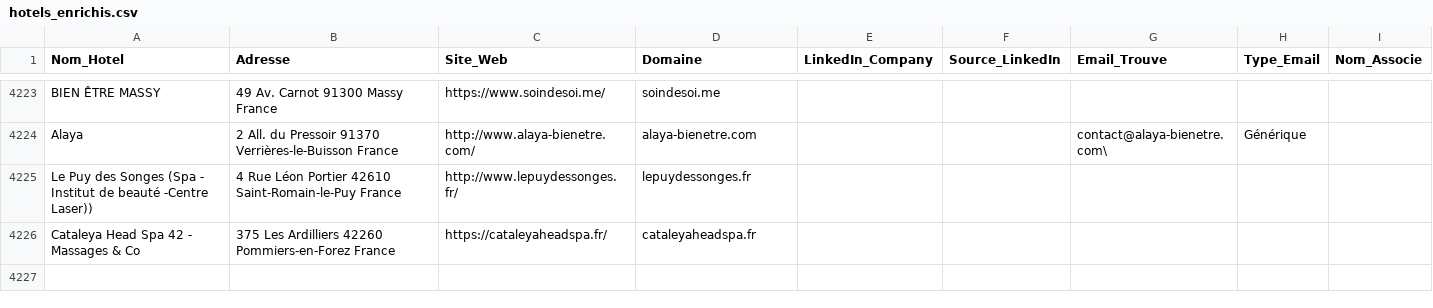
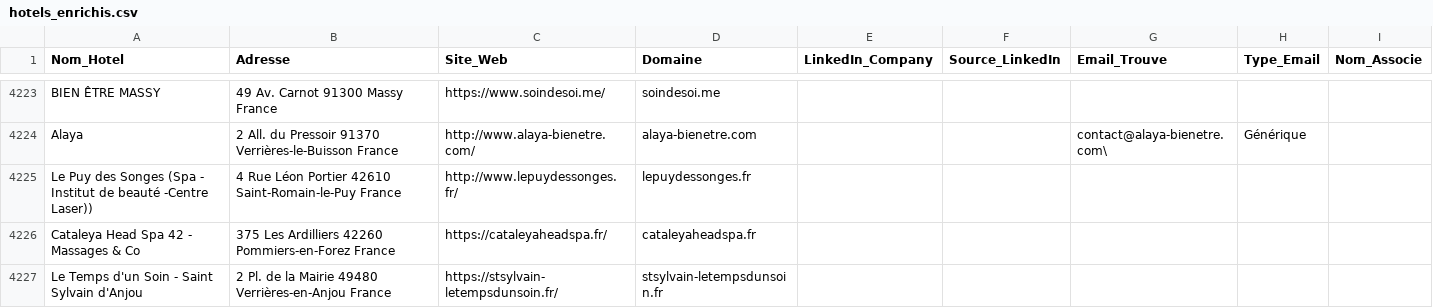
Before and after one commit to tsimokaza01-source/URL-5, a CSV file: hotels_enrichis.csv, drawn as a sheet; only a part is shown, gaps mark what is left out.

```diff
--- a/hotels_enrichis.csv
+++ b/hotels_enrichis.csv
@@ -4226 +4226,2 @@ Le Puy des Songes (Spa - Institut de beauté -Centre Laser)),4 Rue Léon Portier
 Cataleya Head Spa 42 - Massages & Co,375 Les Ardilliers 42260 Pommiers-en-Forez France,https://cataleyaheadspa.fr/,cataleyaheadspa.fr,,,,,
+Le Temps d'un Soin - Saint Sylvain d'Anjou,2 Pl. de la Mairie 49480 Verrières-en-Anjou France,https://stsylvain-letempsdunsoin.fr/,stsylvain-letempsdunsoin.fr,,,,,
```
Also changed, not shown: 1 other file.
